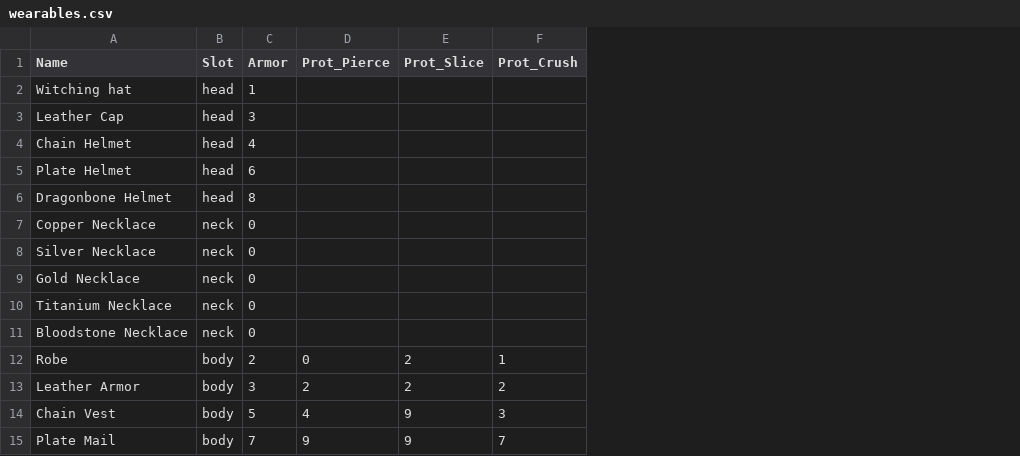
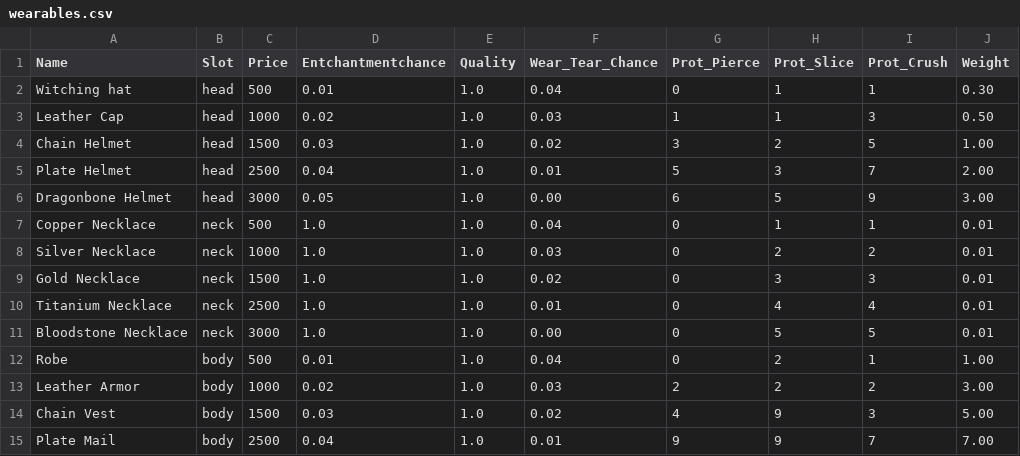
Before and after one commit to kritak/textdungeon, a CSV file: dungeons/wearables.csv, drawn as a sheet; only a part is shown; removed rows and columns are numbered as before the commit, all else as after; the diff covers the shown part only; the diff names each change by its address in the sheet, - before the commit and + after, or states it on an @@ line.

Commit message:
Update wearables.csv

```diff
--- a/dungeons/wearables.csv
+++ b/dungeons/wearables.csv
-column C (Armor), rows 2-15: 1 | 3 | 4 | 6 | 8 | 0 | 0 | 0 | 0 | 0 | 2 | 3 | 5 | 7
+column C (Price), rows 2-15: 500 | 1000 | 1500 | 2500 | 3000 | 500 | 1000 | 1500 | 2500 | 3000 | 500 | 1000 | 1500 | 2500
+column D (Entchantmentchance), rows 2-15: 0.01 | 0.02 | 0.03 | 0.04 | 0.05 | 1.0 | 1.0 | 1.0 | 1.0 | 1.0 | 0.01 | 0.02 | 0.03 | 0.04
+column E (Quality), rows 2-15: all 1.0
+column F (Wear_Tear_Chance), rows 2-15: 0.04 | 0.03 | 0.02 | 0.01 | 0.00 | 0.04 | 0.03 | 0.02 | 0.01 | 0.00 | 0.04 | 0.03 | 0.02 | 0.01
+column J (Weight), rows 2-15: 0.30 | 0.50 | 1.00 | 2.00 | 3.00 | 0.01 | 0.01 | 0.01 | 0.01 | 0.01 | 1.00 | 3.00 | 5.00 | 7.00
-G2 (Prot_Pierce): (empty)
+G2 (Prot_Pierce): 0
-H2:H3 (Prot_Slice): (empty)
+H2:H3 (Prot_Slice): 1
-I2 (Prot_Crush): (empty)
+I2 (Prot_Crush): 1
-G3 (Prot_Pierce): (empty)
+G3 (Prot_Pierce): 1
-I3 (Prot_Crush): (empty)
+I3 (Prot_Crush): 3
-G4 (Prot_Pierce): (empty)
+G4 (Prot_Pierce): 3
-H4 (Prot_Slice): (empty)
+H4 (Prot_Slice): 2
-I4 (Prot_Crush): (empty)
+I4 (Prot_Crush): 5
-G5 (Prot_Pierce): (empty)
+G5 (Prot_Pierce): 5
-H5 (Prot_Slice): (empty)
+H5 (Prot_Slice): 3
-I5 (Prot_Crush): (empty)
+I5 (Prot_Crush): 7
-G6 (Prot_Pierce): (empty)
+G6 (Prot_Pierce): 6
-H6 (Prot_Slice): (empty)
+H6 (Prot_Slice): 5
-I6 (Prot_Crush): (empty)
+I6 (Prot_Crush): 9
-G7:G11 (Prot_Pierce): (empty)
+G7:G11 (Prot_Pierce): 0
-H7 (Prot_Slice): (empty)
+H7 (Prot_Slice): 1
-I7 (Prot_Crush): (empty)
+I7 (Prot_Crush): 1
-H8 (Prot_Slice): (empty)
+H8 (Prot_Slice): 2
-I8 (Prot_Crush): (empty)
+I8 (Prot_Crush): 2
-H9 (Prot_Slice): (empty)
+H9 (Prot_Slice): 3
-I9 (Prot_Crush): (empty)
+I9 (Prot_Crush): 3
-H10 (Prot_Slice): (empty)
+H10 (Prot_Slice): 4
-I10 (Prot_Crush): (empty)
+I10 (Prot_Crush): 4
-H11 (Prot_Slice): (empty)
+H11 (Prot_Slice): 5
-I11 (Prot_Crush): (empty)
+I11 (Prot_Crush): 5
```
Also changed, not shown: 36 edited cells elsewhere in this file.
